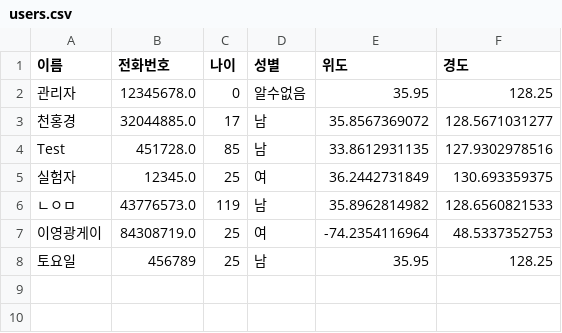
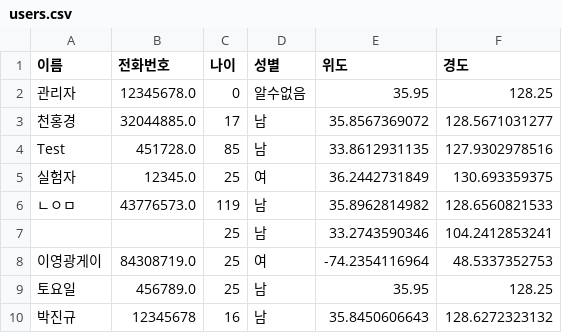
Before and after one commit to honggyeong/CTRL_CV, a CSV file: data/users.csv, drawn as a sheet.

Commit message:
Update CSV file

```diff
--- a/data/users.csv
+++ b/data/users.csv
@@ -6,3 +6,5 @@ Test,451728.0,85,남,33.8612931135,127.9302978516
 ㄴㅇㅁ,43776573.0,119,남,35.8962814982,128.6560821533
+,,25,남,33.2743590346,104.2412853241
 이영광게이,84308719.0,25,여,-74.2354116964,48.5337352753
-토요일,456789,25,남,35.95,128.25
+토요일,456789.0,25,남,35.95,128.25
+박진규,12345678,16,남,35.8450606643,128.6272323132
```
